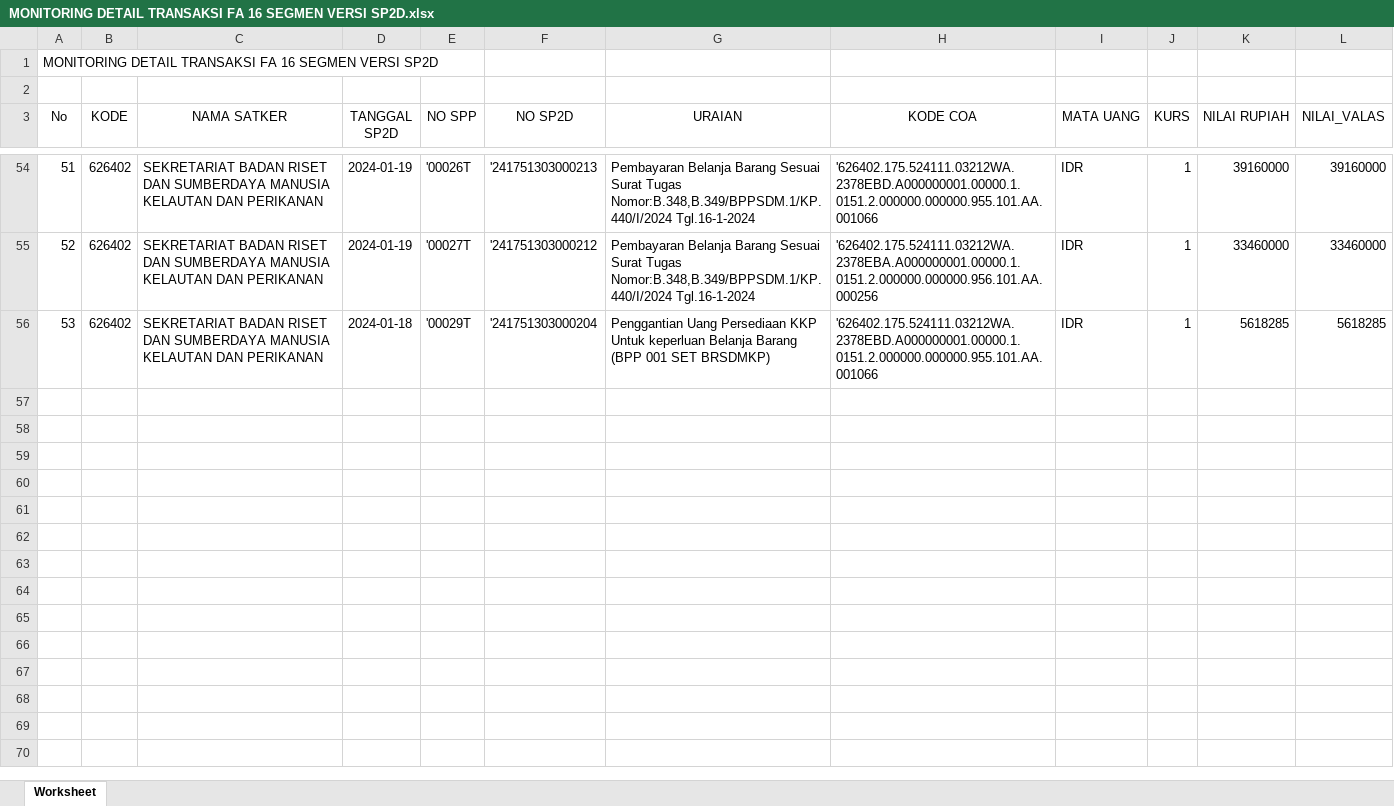
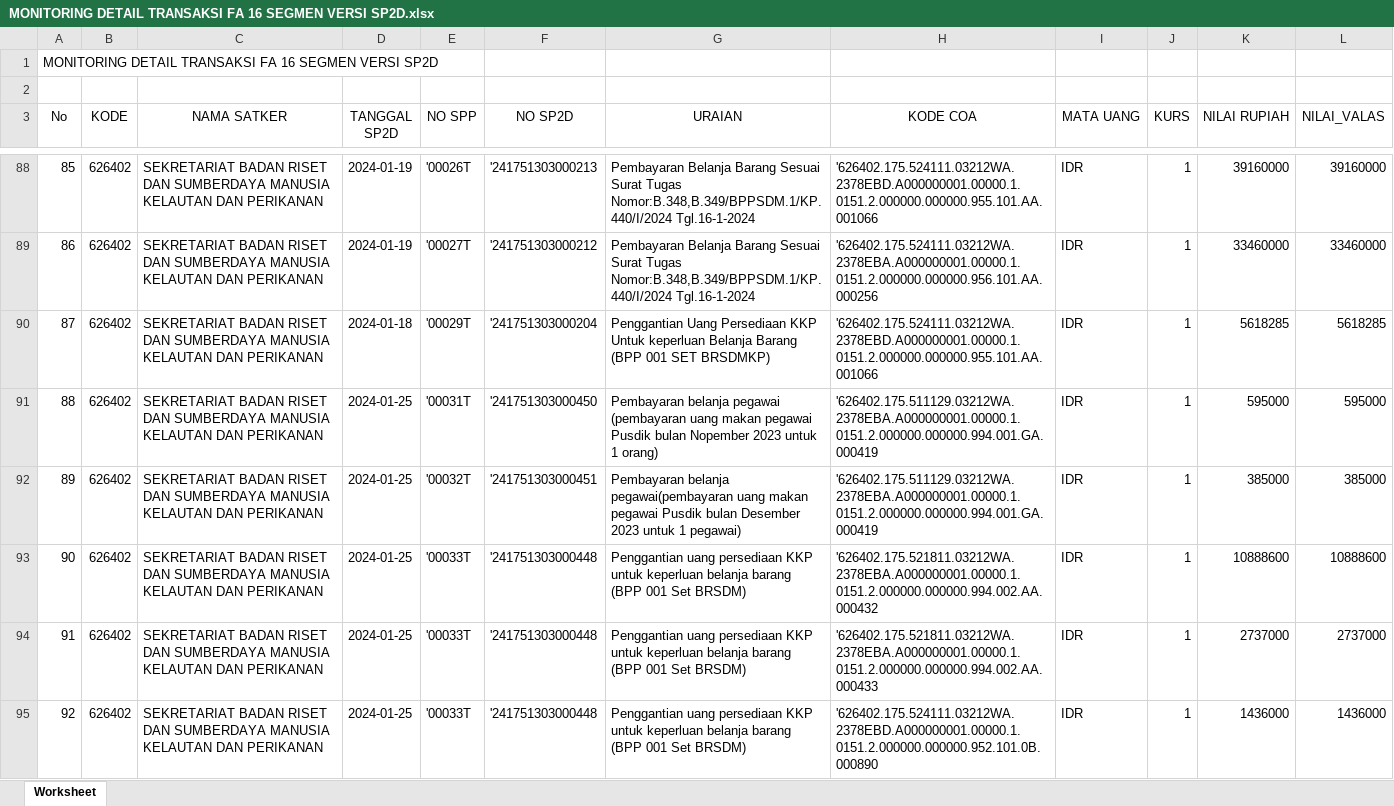
Before and after one commit to edimistiono/TA.2024, an Excel workbook: Database/MONITORING DETAIL TRANSAKSI FA 16 SEGMEN VERSI SP2D.xlsx, sheet Worksheet, drawn as a sheet; only a part is shown, gaps mark what is left out; values as stored, in another font and other column widths than the file's, no borders; the diff covers the shown part only; the diff names each change by its address in the sheet, - before the commit and + after, or states it on an @@ line.

```diff
--- a/Database/MONITORING DETAIL TRANSAKSI FA 16 SEGMEN VERSI SP2D.xlsx (sheet Worksheet)
+++ b/Database/MONITORING DETAIL TRANSAKSI FA 16 SEGMEN VERSI SP2D.xlsx (sheet Worksheet)
@@ column A (No) renumbered between rows 74 and 90 @@
+row 91: 88 | 626402 | SEKRETARIAT BADAN RISET DAN SUMBERDAYA MANUSIA KELAUTAN DAN PERIKANAN | 2024-01-25 | '00031T | '241751303000450 | Pembayaran belanja pegawai (pembayaran uang makan pegawai Pusdik bulan Nopember 2023 untuk 1 orang) | '626402.175.511129.03212WA.2378EBA.A000000001.00000.1.0151.2.000000.000000.994.001.GA.000419 | IDR | 1 | 595000 | 595000
+row 92: 89 | 626402 | SEKRETARIAT BADAN RISET DAN SUMBERDAYA MANUSIA KELAUTAN DAN PERIKANAN | 2024-01-25 | '00032T | '241751303000451 | Pembayaran belanja pegawai(pembayaran uang makan pegawai Pusdik bulan Desember 2023 untuk 1 pegawai) | '626402.175.511129.03212WA.2378EBA.A000000001.00000.1.0151.2.000000.000000.994.001.GA.000419 | IDR | 1 | 385000 | 385000
+row 93: 90 | 626402 | SEKRETARIAT BADAN RISET DAN SUMBERDAYA MANUSIA KELAUTAN DAN PERIKANAN | 2024-01-25 | '00033T | '241751303000448 | Penggantian uang persediaan KKP untuk keperluan belanja barang (BPP 001 Set BRSDM) | '626402.175.521811.03212WA.2378EBA.A000000001.00000.1.0151.2.000000.000000.994.002.AA.000432 | IDR | 1 | 10888600 | 10888600
+row 94: 91 | 626402 | SEKRETARIAT BADAN RISET DAN SUMBERDAYA MANUSIA KELAUTAN DAN PERIKANAN | 2024-01-25 | '00033T | '241751303000448 | Penggantian uang persediaan KKP untuk keperluan belanja barang (BPP 001 Set BRSDM) | '626402.175.521811.03212WA.2378EBA.A000000001.00000.1.0151.2.000000.000000.994.002.AA.000433 | IDR | 1 | 2737000 | 2737000
+row 95: 92 | 626402 | SEKRETARIAT BADAN RISET DAN SUMBERDAYA MANUSIA KELAUTAN DAN PERIKANAN | 2024-01-25 | '00033T | '241751303000448 | Penggantian uang persediaan KKP untuk keperluan belanja barang (BPP 001 Set BRSDM) | '626402.175.524111.03212WA.2378EBD.A000000001.00000.1.0151.2.000000.000000.952.101.0B.000890 | IDR | 1 | 1436000 | 1436000
```
Also changed, not shown: 71 added rows elsewhere in this sheet, Database/Akrual.xlsx, Database/SP2D.xlsx, 3 other files.
